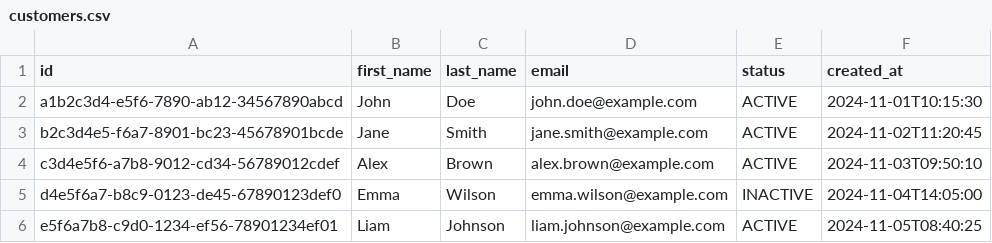
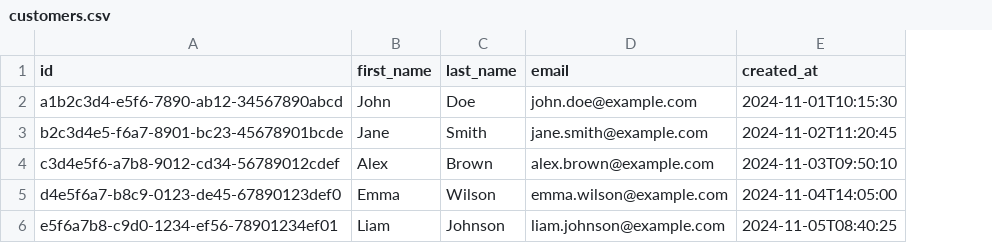
Before and after one commit to Saidelariss/bank-customers-service, a CSV file: src/main/resources/customers.csv, drawn as a sheet; the diff names each change by its address in the sheet, - before the commit and + after, or states it on an @@ line.

```diff
--- a/src/main/resources/customers.csv
+++ b/src/main/resources/customers.csv
-column E (status), rows 2-6: ACTIVE | ACTIVE | ACTIVE | INACTIVE | ACTIVE
```
Also changed, not shown: 3 other files.
